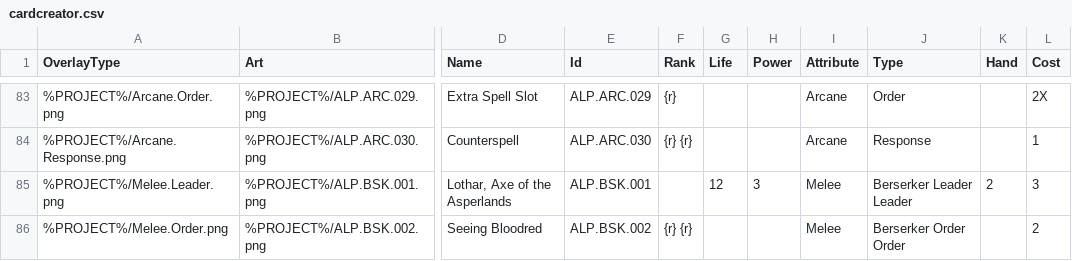
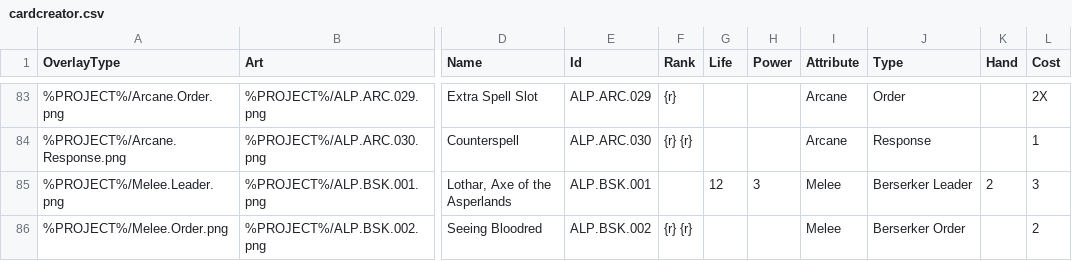
Before and after one commit to tleecsm/VoVTCG, a CSV file: www/data/cardcreator.csv, drawn as a sheet; only a part is shown, gaps mark what is left out; the diff covers the shown part only; the diff names each change by its address in the sheet, - before the commit and + after, or states it on an @@ line.

```diff
--- a/www/data/cardcreator.csv
+++ b/www/data/cardcreator.csv
-J85 (Type): Berserker Leader Leader
+J85 (Type): Berserker Leader
-J86 (Type): Berserker Order Order
+J86 (Type): Berserker Order
```
Also changed, not shown: 6 edited cells elsewhere in this file, www/data/cardcodes.csv, 1 other file.
